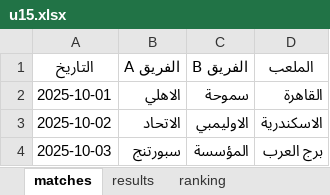
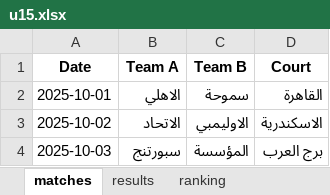
Before and after one commit to ekraking/volleyball-app, an Excel workbook: u15.xlsx, sheet matches, drawn as a sheet; values as stored, in another font and other column widths than the file's, no borders; removed rows and columns are numbered as before the commit, all else as after; the diff names each change by its address in the sheet, - before the commit and + after, or states it on an @@ line.

```diff
--- a/u15.xlsx (sheet matches)
+++ b/u15.xlsx (sheet matches)
-row 1: التاريخ | الفريق A | الفريق B | الملعب
+row 1: Date | Team A | Team B | Court
```
Also changed, not shown: sheet ranking, sheet results, senior.xlsx, u17.xlsx, 1 other file.
